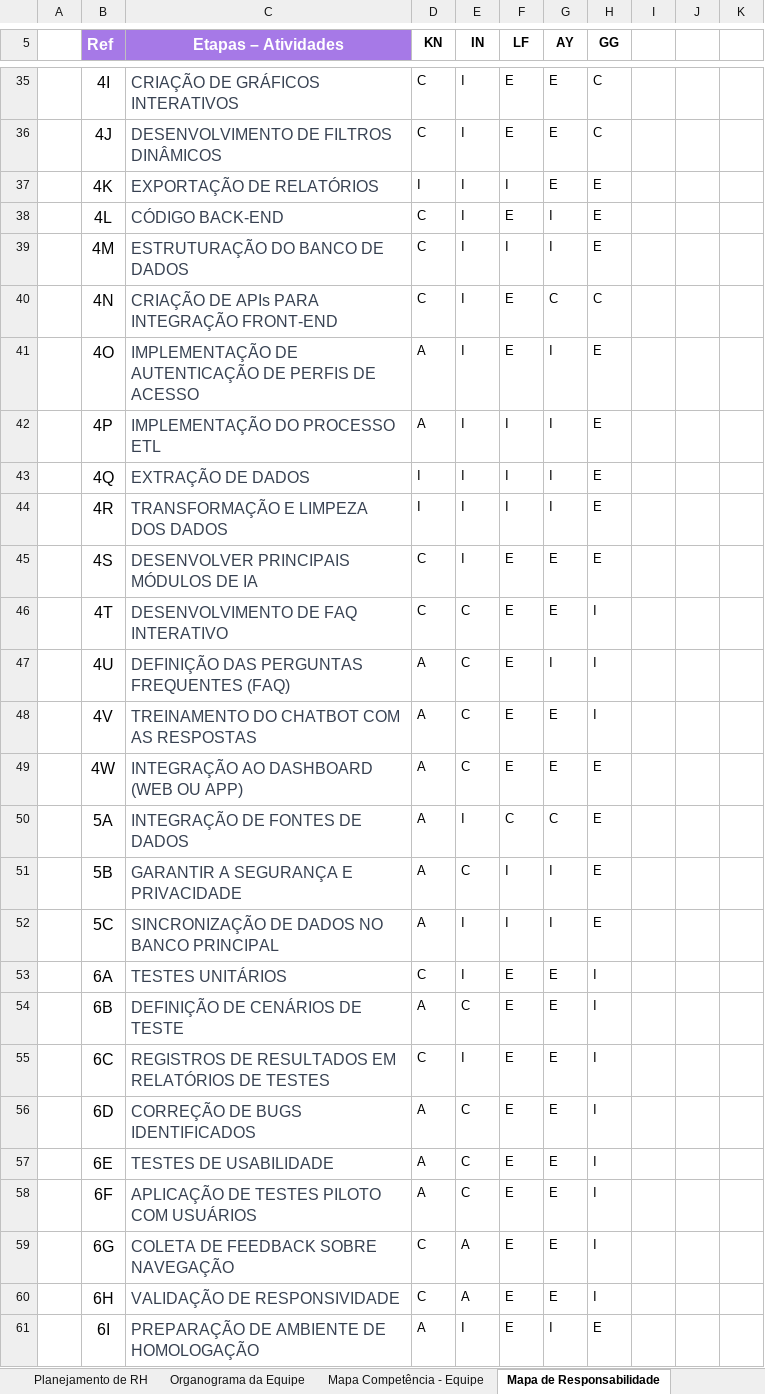
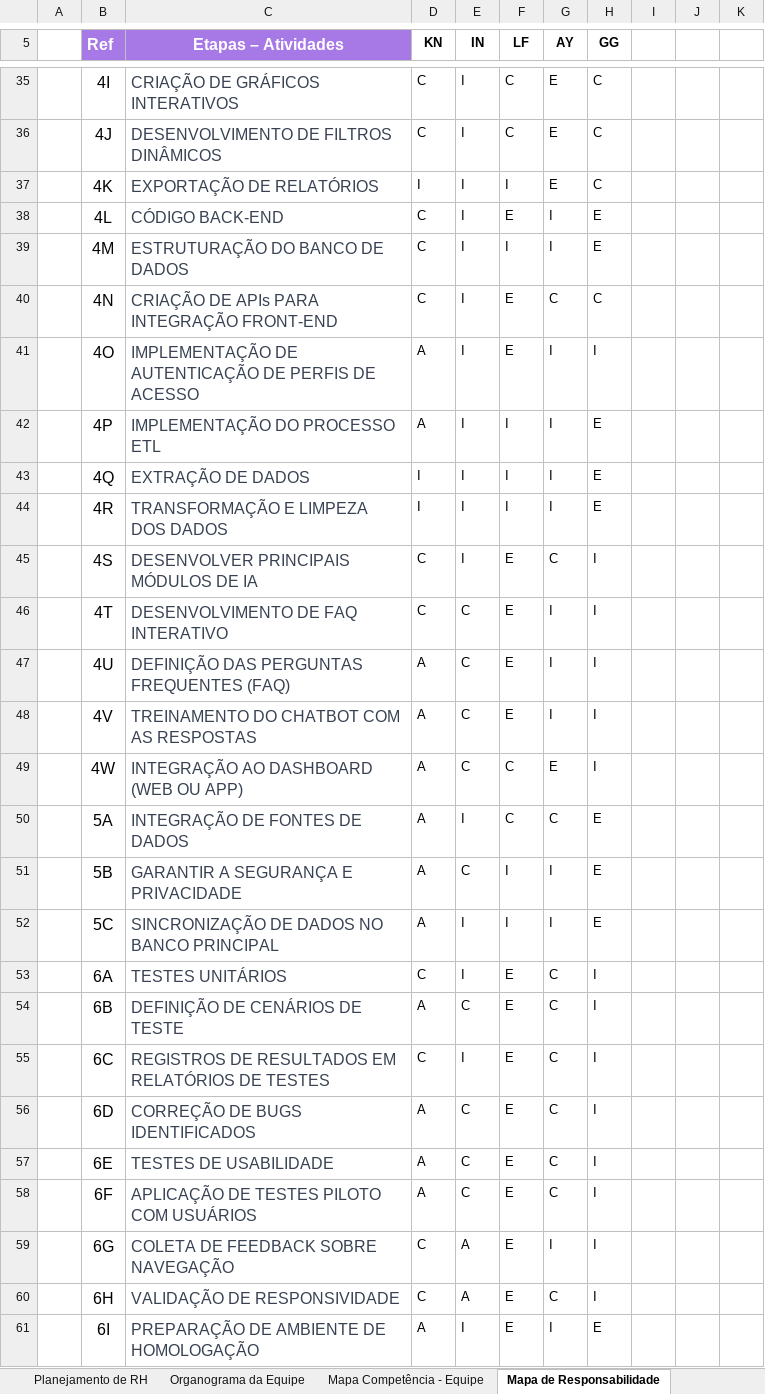
Before and after one commit to 2025-2-NADS4/Projeto1, an Excel workbook: documentos/Entrega 2/Gestão de Projetos/Entrega_final_feita.xlsx, sheet Mapa de Responsabilidade, drawn as a sheet; only a part is shown, gaps mark what is left out; values as stored, in another font and other column widths than the file's, no borders; the diff covers the shown part only; the diff names each change by its address in the sheet, - before the commit and + after, or states it on an @@ line.

```diff
--- a/documentos/Entrega 2/Gestão de Projetos/Entrega_final_feita.xlsx (sheet Mapa de Responsabilidade)
+++ b/documentos/Entrega 2/Gestão de Projetos/Entrega_final_feita.xlsx (sheet Mapa de Responsabilidade)
-F35:F36 (LF): E
+F35:F36 (LF): C
-H37 (GG): E
+H37 (GG): C
-H41 (GG): E
+H41 (GG): I
-G45 (AY): E
+G45 (AY): C
-H45 (GG): E
+H45 (GG): I
-G46 (AY): E
+G46 (AY): I
-G48 (AY): E
+G48 (AY): I
-F49 (LF): E
+F49 (LF): C
-H49 (GG): E
+H49 (GG): I
-G53:G58 (AY): E
+G53:G58 (AY): C
-G59 (AY): E
+G59 (AY): I
-G60 (AY): E
+G60 (AY): C
```
Also changed, not shown: 42 edited cells and cell formats elsewhere in this sheet, sheet Quantificar, sheet Qualificar, other sheet tabs, formulas that keep their value, charts or pictures.
